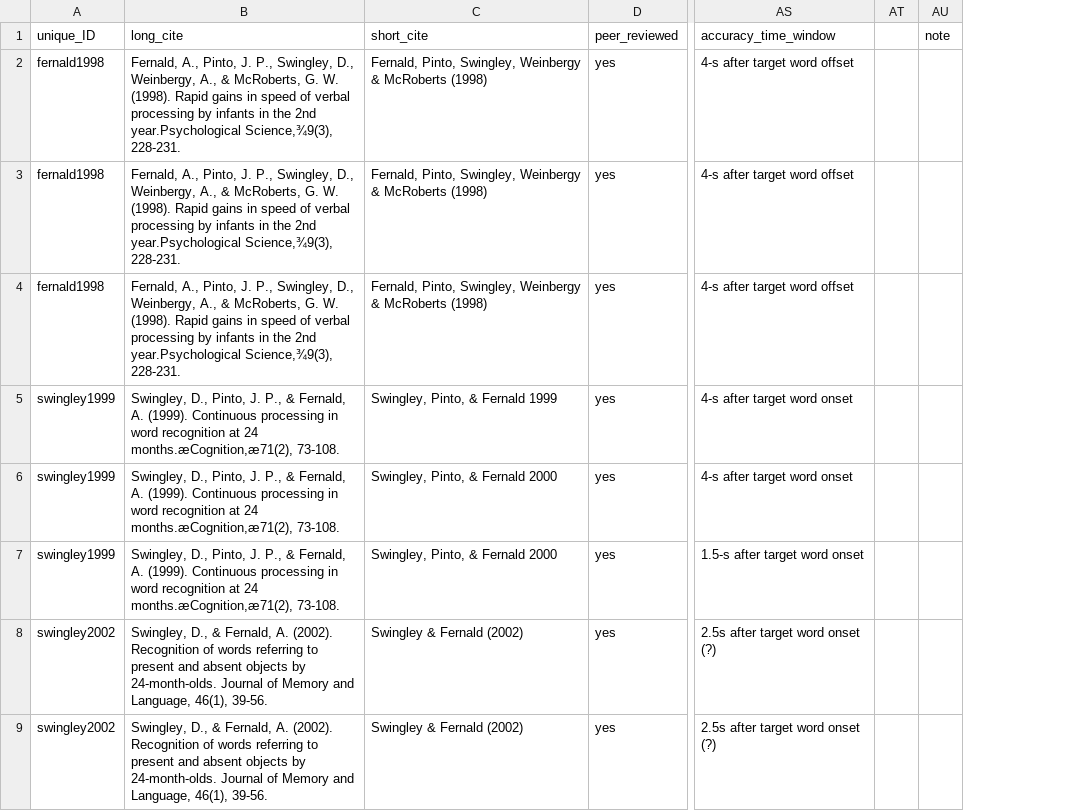
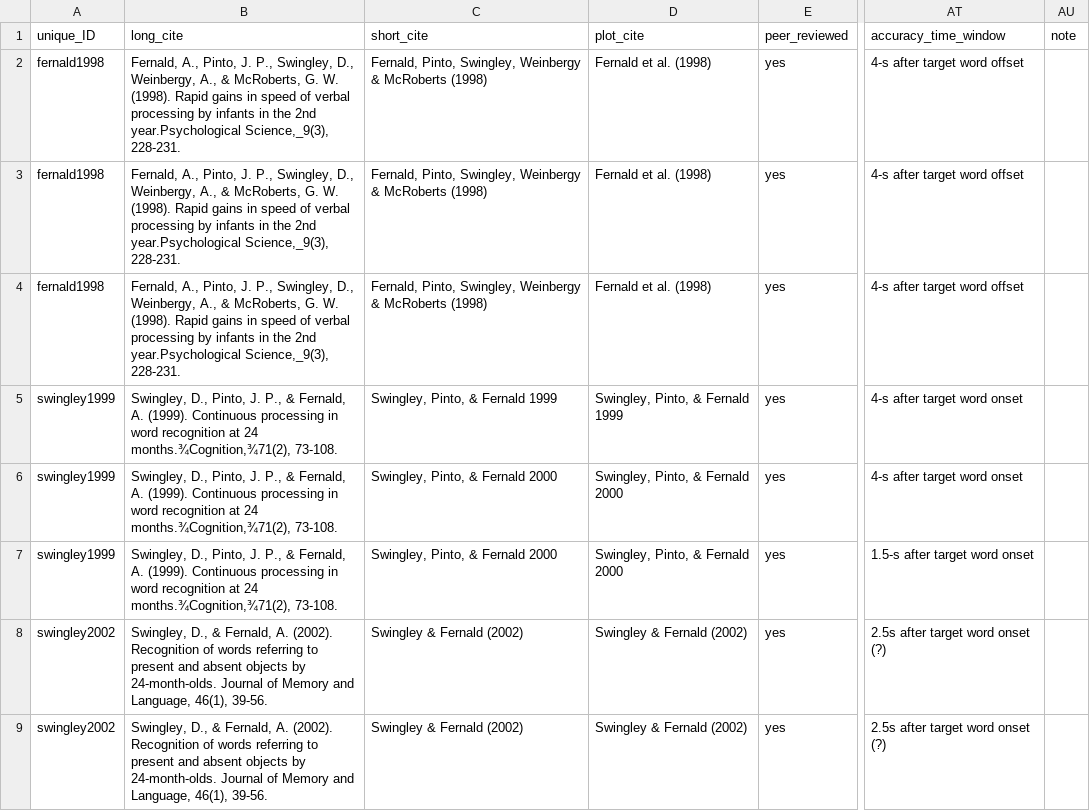
Before and after one commit to mcfrank/sop, a CSV file: data/word_recognition_MA.csv, drawn as a sheet; only a part is shown, gaps mark what is left out; removed rows and columns are numbered as before the commit, all else as after; the diff covers the shown part only; the diff names each change by its address in the sheet, - before the commit and + after, or states it on an @@ line.

```diff
--- a/data/word_recognition_MA.csv
+++ b/data/word_recognition_MA.csv
+column D (plot_cite), rows 2-9: Fernald et al. (1998) | Fernald et al. (1998) | Fernald et al. (1998) | Swingley, Pinto, & Fernald 1999 | Swingley, Pinto, & Fernald 2000 | Swingley, Pinto, & Fernald 2000 | Swingley & Fernald (2002) | Swingley & Fernald (2002)
-column AT, empty
-B2:B4 (long_cite): …2nd year.Psychological Science,¾9(3), 228-231.
+B2:B4 (long_cite): …2nd year.Psychological Science,_9(3), 228-231.
-B5:B7 (long_cite): …at 24 months.æCognition,æ71(2), 73-108.
+B5:B7 (long_cite): …at 24 months.¾Cognition,¾71(2), 73-108.
```
Also changed, not shown: 24 edited cells elsewhere in this file, data/gaze_following_MA.csv, 2 other files.
